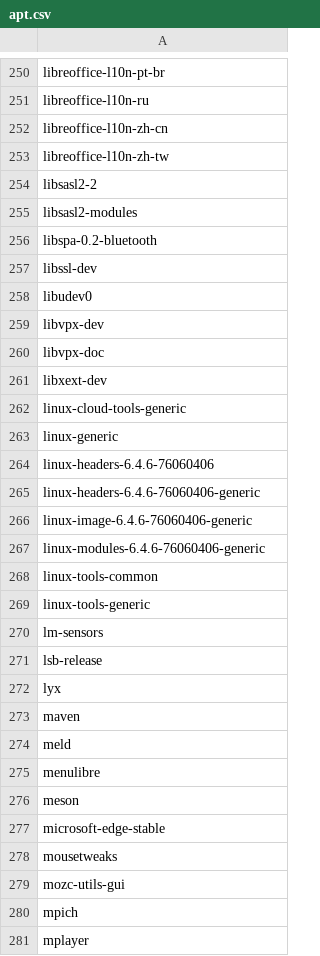
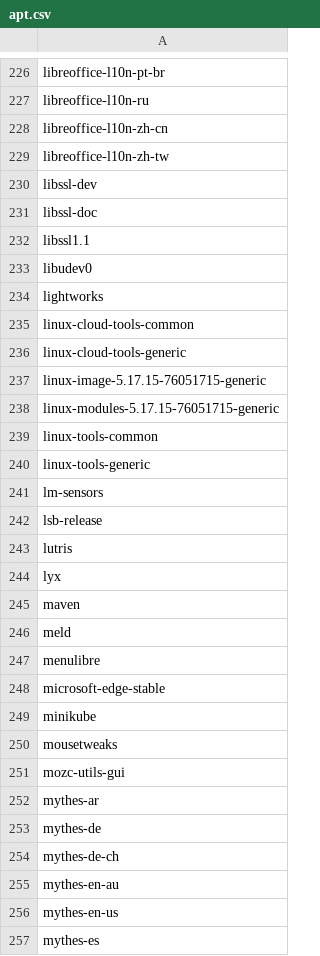
Before and after one commit to tribbloid/ubuntu-quick-setup, a CSV file: packages/__snapshot/apt.csv, drawn as a sheet; only a part is shown, gaps mark what is left out; the shorter side is filled out with more unchanged rows; the diff covers the shown part only.

```diff
--- a/packages/__snapshot/apt.csv
+++ b/packages/__snapshot/apt.csv
@@ -253,16 +229,11 @@ libreoffice-l10n-zh-cn
 libreoffice-l10n-zh-tw
-libsasl2-2
-libsasl2-modules
-libspa-0.2-bluetooth
 libssl-dev
+libssl-doc
+libssl1.1
 libudev0
-libvpx-dev
-libvpx-doc
-libxext-dev
+lightworks
+linux-cloud-tools-common
 linux-cloud-tools-generic
-linux-generic
-linux-headers-6.4.6-76060406
-linux-headers-6.4.6-76060406-generic
-linux-image-6.4.6-76060406-generic
-linux-modules-6.4.6-76060406-generic
+linux-image-5.17.15-76051715-generic
+linux-modules-5.17.15-76051715-generic
 linux-tools-common
@@ -271,2 +242,3 @@ lm-sensors
 lsb-release
+lutris
 lyx
@@ -275,7 +247,5 @@ meld
 menulibre
-meson
 microsoft-edge-stable
+minikube
 mousetweaks
 mozc-utils-gui
-mpich
-mplayer
```
Also changed, not shown: 21 added rows, 48 removed rows and 15 edited cells elsewhere in this file, packages/__snapshot/flatpak.csv, packages/__snapshot/snap.csv, 6 other files.
